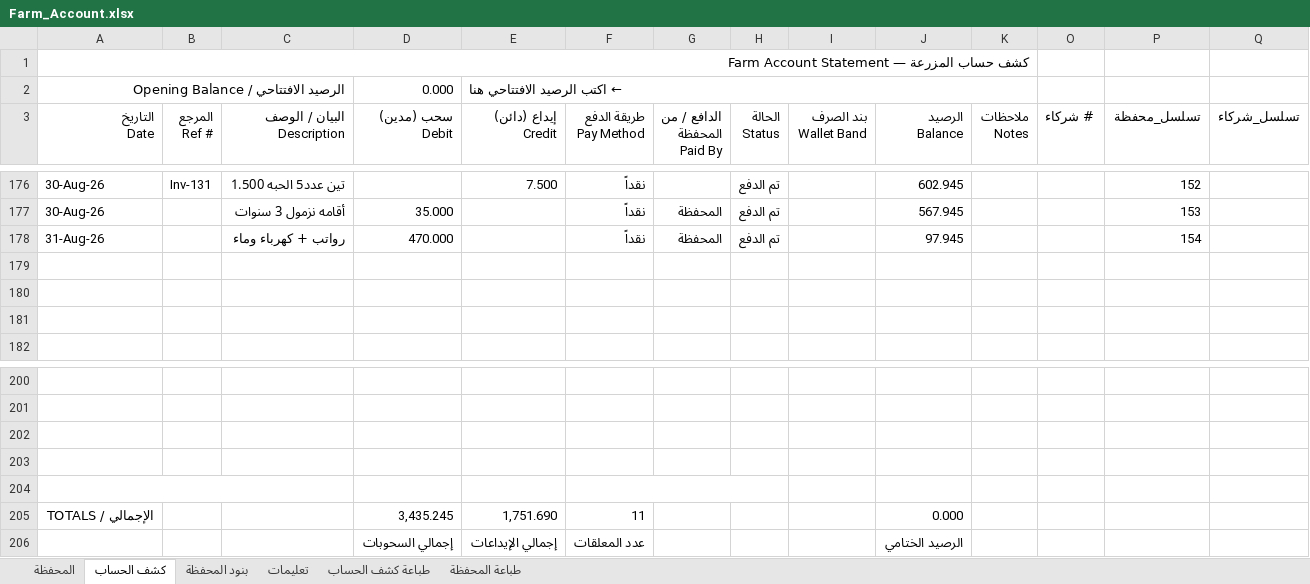
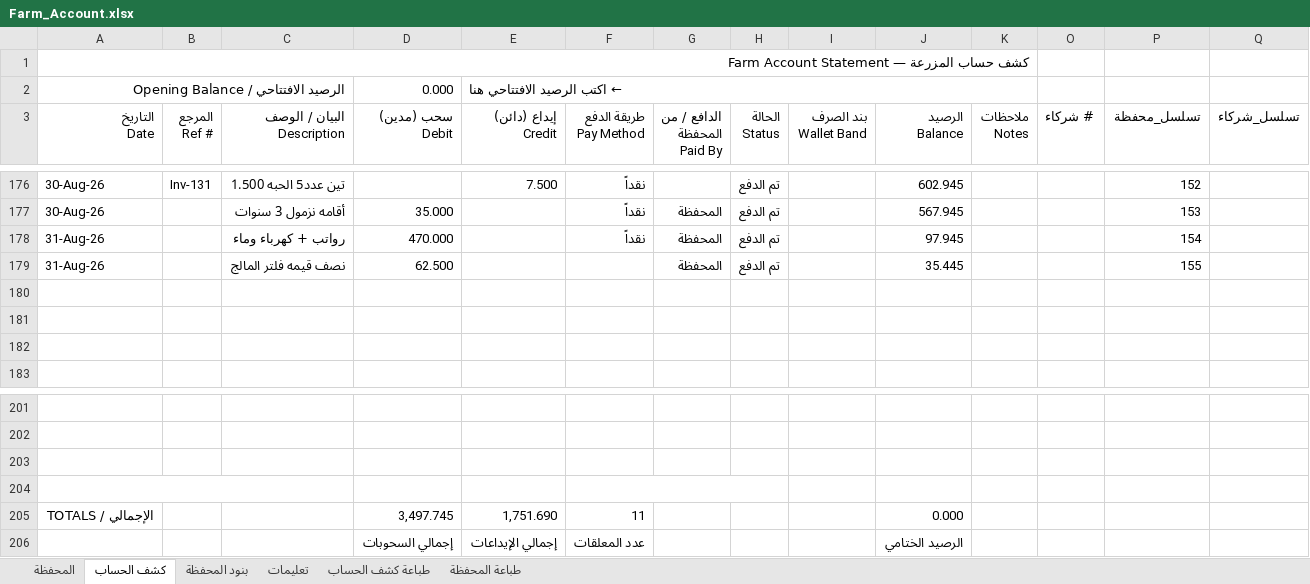
Before and after one commit to hadi907/ftm8-monitor, an Excel workbook: Farm_Account.xlsx, sheet كشف الحساب, drawn as a sheet; only a part is shown, gaps mark what is left out; values as stored, in another font and other column widths than the file's, no cell formats; conditional formats not drawn; removed rows and columns are numbered as before the commit, all else as after; the diff names each change by its address in the sheet, - before the commit and + after, or states it on an @@ line.

```diff
--- a/Farm_Account.xlsx (sheet كشف الحساب)
+++ b/Farm_Account.xlsx (sheet كشف الحساب)
+row 179: 31-Aug-26 |  | نصف قيمه فلتر المالج | 62.500 |  |  | المحفظة | تم الدفع |  | 35.445 |  |  | 155
+A204:C204 merged
+F204:H204 merged
-row 204: (empty)
-D205 (سحب (مدين) Debit): 3,435.245
+D205 (سحب (مدين) Debit): 3,497.745
```
Also changed, not shown: sheet المحفظة, sheet طباعة كشف الحساب, cell formats, formulas that keep their value.
